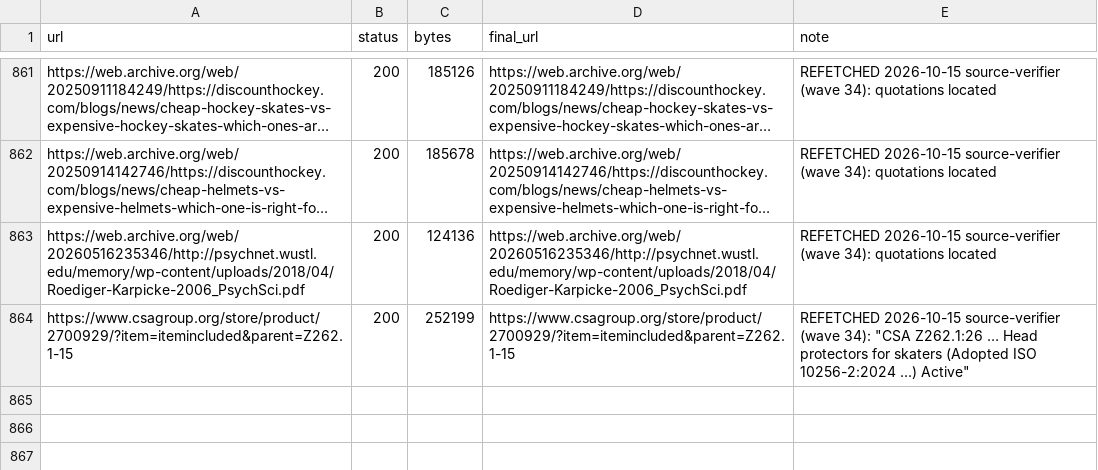
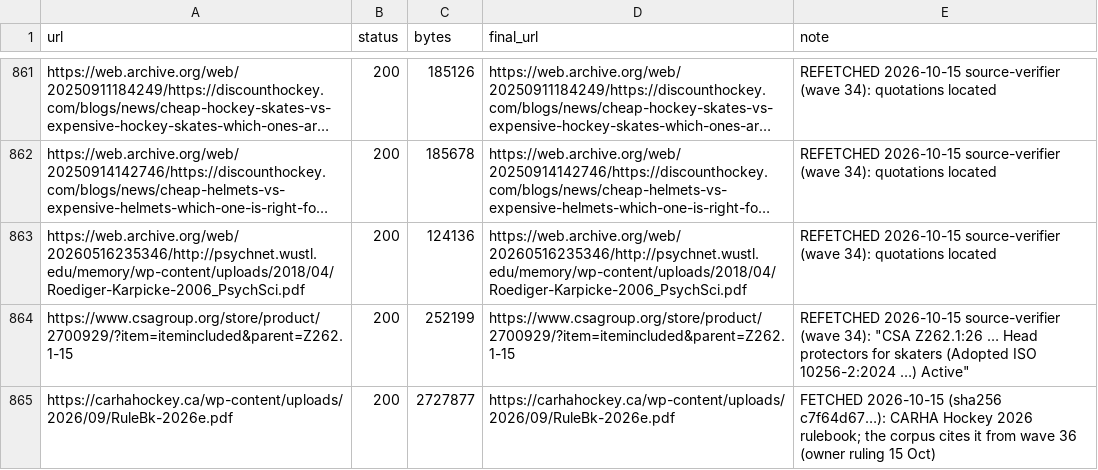
Before and after one commit to jamesdbloom/learn-ice-hockey, a TSV file: project/verification/link_baseline.tsv, drawn as a sheet; only a part is shown, gaps mark what is left out; long unchanged cells end in …; the diff names each change by its address in the sheet, - before the commit and + after, or states it on an @@ line.

Commit message:
Hockey Canada head contact priced through 7.6 and CARHA cited from its 2026 book, across 35 documents
Owner rulings of 15 October. A Hockey Canada hit from behind that reaches
the head, or drives a player head-first into the boards, is head contact
under 7.6 (7.7 in Junior and Senior), and only that price is stated; the
instruction - never finish a check on a turned back - still leads. The full
ladder now sits once per document, with a no-floor short form elsewhere, and
universal "no bare minor" claims are scoped to a hit that stays on the back.
CARHA links and labels now name the 2026 book, read in the 2020 printing,
after a whole-book diff showed every cited rule unchanged.

Review found and fixed defects the rewrite and its own fix rounds created:
- passing said Hockey Canada Junior/Senior have no three-strikes count;
  4.8(b)(i) ejects on three stick-infraction minors
- zone_entries made the 7.6(b) mandatory major depend on a head injury
  (it is any injury); goaltender summaries added an injury condition USA
  Hockey 608(b), NHL/PWHL 43 and CARHA 53(b) do not have, and named the
  IIHF only as an exception though it writes no minor
- risk_management cut USA Hockey's mandatory forceful-at-the-boards
  ejection to fit a cap; defending_the_rush dropped 608(b)'s reckless limb
- defender said Junior/Senior eject "only" on a head injury; facts lines
  gave a 7.6 minor with no injury or match tier, or opened "Never hit a
  back:" before a head-contact minor
- extraction-file names removed from Sources trailers (no disclosure lost)

```diff
--- a/project/verification/link_baseline.tsv
+++ b/project/verification/link_baseline.tsv
+row 865: https://carhahockey.ca/wp-content/uploads/2026/09/RuleBk-2026e.pdf | 200 | 2727877 | https://carhahockey.ca/wp-content/uploads/2026/09/RuleBk-2026e.pdf | FETCHED 2026-10-15 (sha256 c7f64d67…): CARHA Hockey 2026 rulebook; the corpus cites it from wave 36 (owner ruling 15 Oct)
```
Also changed, not shown: 39 other files.
